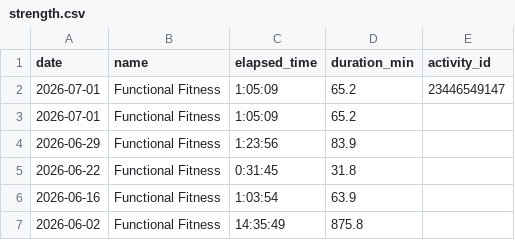
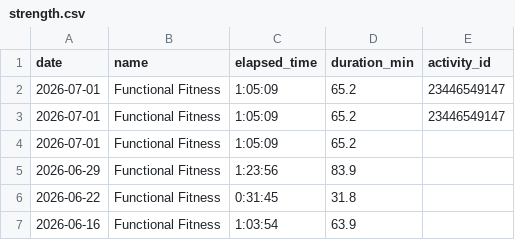
Before and after one commit to ricocousin/FF_Dashboard, a CSV file: strength.csv, drawn as a sheet; only a part is shown; the shorter side is filled out with more unchanged rows; the diff names each change by its address in the sheet, - before the commit and + after, or states it on an @@ line.

```diff
--- a/strength.csv
+++ b/strength.csv
+row 3: 2026-07-01 | Functional Fitness | 1:05:09 | 65.2 | 23446549147
```
Also changed, not shown: runs.csv, 4 other files.
